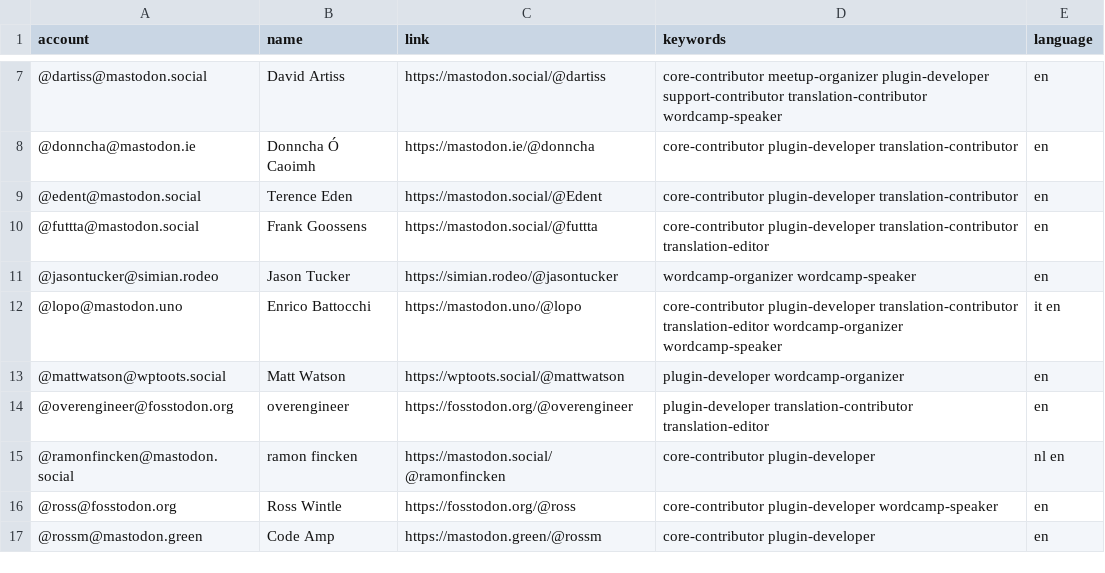
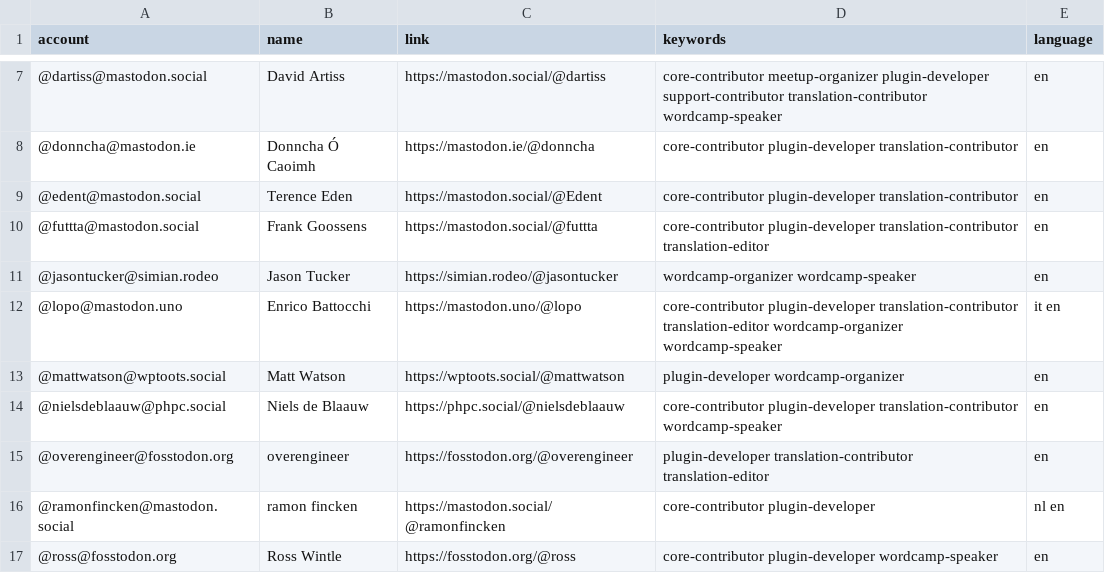
Before and after one commit to danielauener/Mastodon-WordPress-Community, a CSV file: resources/users.csv, drawn as a sheet; only a part is shown, gaps mark what is left out; the shorter side is filled out with more unchanged rows.

Commit message:
Update users.csv

```diff
--- a/resources/users.csv
+++ b/resources/users.csv
@@ -13,2 +13,3 @@ account,name,link,keywords,language
 @mattwatson@wptoots.social,Matt Watson,https://wptoots.social/@mattwatson,plugin-developer wordcamp-organizer,en
+@nielsdeblaauw@phpc.social,Niels de Blaauw,https://phpc.social/@nielsdeblaauw,core-contributor plugin-developer translation-contributor wordcamp-speaker,en
 @overengineer@fosstodon.org,overengineer,https://fosstodon.org/@overengineer,plugin-developer translation-contributor translation-editor,en
```
